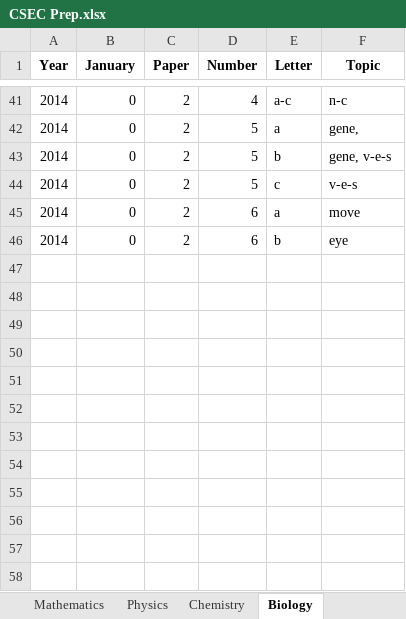
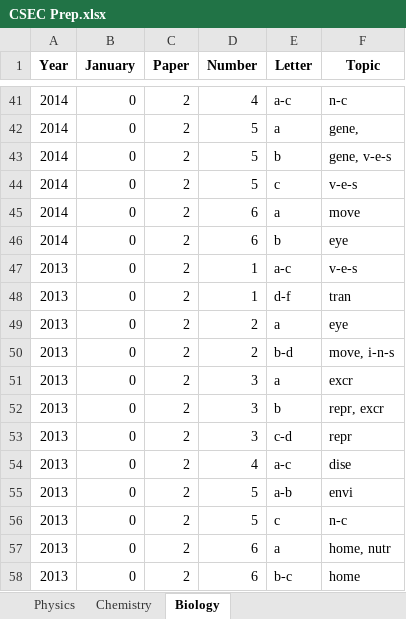
Before and after one commit to CXC-Prep/CSEC-Prep, an Excel workbook: CSEC Prep.xlsx, sheet Biology, drawn as a sheet; only a part is shown, gaps mark what is left out; values as stored, in another font and other column widths than the file's, no borders; charts and pictures not drawn; the diff names each change by its address in the sheet, - before the commit and + after, or states it on an @@ line.

```diff
--- a/CSEC Prep.xlsx (sheet Biology)
+++ b/CSEC Prep.xlsx (sheet Biology)
+row 47: 2013 | 0 | 2 | 1 | a-c | v-e-s
+row 48: 2013 | 0 | 2 | 1 | d-f | tran
+row 49: 2013 | 0 | 2 | 2 | a | eye
+row 50: 2013 | 0 | 2 | 2 | b-d | move, i-n-s
+row 51: 2013 | 0 | 2 | 3 | a | excr
+row 52: 2013 | 0 | 2 | 3 | b | repr, excr
+row 53: 2013 | 0 | 2 | 3 | c-d | repr
+row 54: 2013 | 0 | 2 | 4 | a-c | dise
+row 55: 2013 | 0 | 2 | 5 | a-b | envi
+row 56: 2013 | 0 | 2 | 5 | c | n-c
+row 57: 2013 | 0 | 2 | 6 | a | home, nutr
+row 58: 2013 | 0 | 2 | 6 | b-c | home
```
Also changed, not shown: sheet Chemistry, sheet Mathematics, sheet Additional Mathematics, sheet Physics, other sheet tabs, 5 other files.
